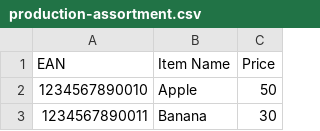
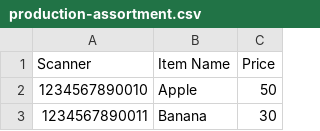
Before and after one commit to homalv/Kassasystem, a CSV file: src/main/resources/production-assortment.csv, drawn as a sheet; only a part is shown.

Commit message:
CSV data column header updated to Scanner (was EAN)

```diff
--- a/src/main/resources/production-assortment.csv
+++ b/src/main/resources/production-assortment.csv
@@ -1,2 +1,2 @@
-EAN,Item Name,Price
+Scanner,Item Name,Price
 1234567890010,Apple,50
```
Also changed, not shown: 3 other files.
